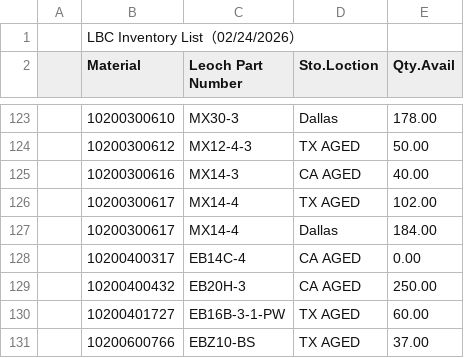
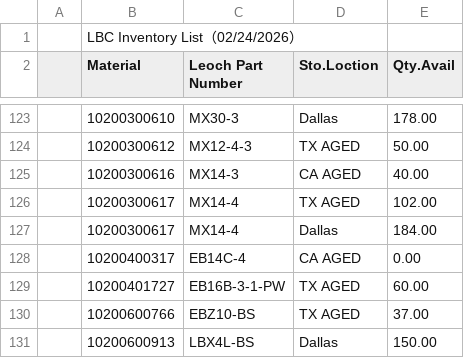
Before and after one commit to LeochBattery/Leoch-Inventory, a CSV file: Inventory.csv, drawn as a sheet; only a part is shown, gaps mark what is left out; the shorter side is filled out with more unchanged rows; the diff names each change by its address in the sheet, - before the commit and + after, or states it on an @@ line.

Commit message:
Update inventory list with new data

```diff
--- a/Inventory.csv
+++ b/Inventory.csv
-row 129:  | 10200400432 | EB20H-3 | CA AGED | 250.00
```
